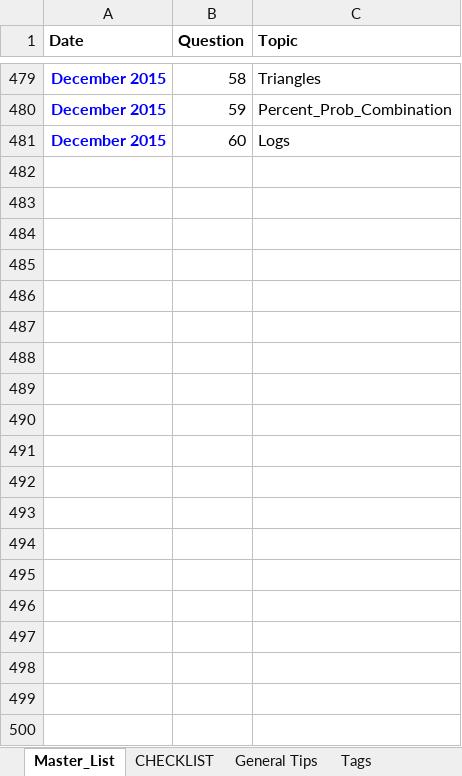
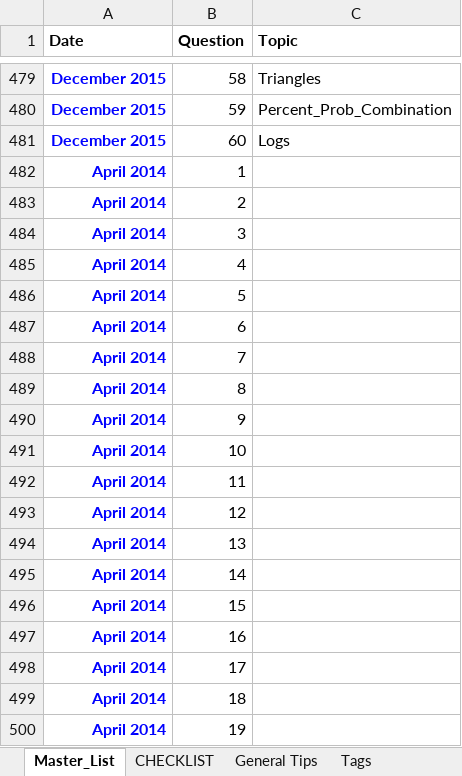
Before and after one commit to bryant-vu/ACT, an Excel workbook: Categories_Master.xlsx, sheet Master_List, drawn as a sheet; only a part is shown, gaps mark what is left out; values as stored, in another font and other column widths than the file's, no borders; the diff covers the shown part only; the diff names each change by its address in the sheet, - before the commit and + after, or states it on an @@ line.

Commit message:
update Categories_Master.xlsx

```diff
--- a/Categories_Master.xlsx (sheet Master_List)
+++ b/Categories_Master.xlsx (sheet Master_List)
+row 482: April 2014 | 1
+row 483: April 2014 | 2
+row 484: April 2014 | 3
+row 485: April 2014 | 4
+row 486: April 2014 | 5
+row 487: April 2014 | 6
+row 488: April 2014 | 7
+row 489: April 2014 | 8
+row 490: April 2014 | 9
+row 491: April 2014 | 10
+row 492: April 2014 | 11
+row 493: April 2014 | 12
+row 494: April 2014 | 13
+row 495: April 2014 | 14
+row 496: April 2014 | 15
+row 497: April 2014 | 16
+row 498: April 2014 | 17
+row 499: April 2014 | 18
+row 500: April 2014 | 19
```
Also changed, not shown: 341 added rows and 29 edited cells elsewhere in this sheet, sheet CHECKLIST.
